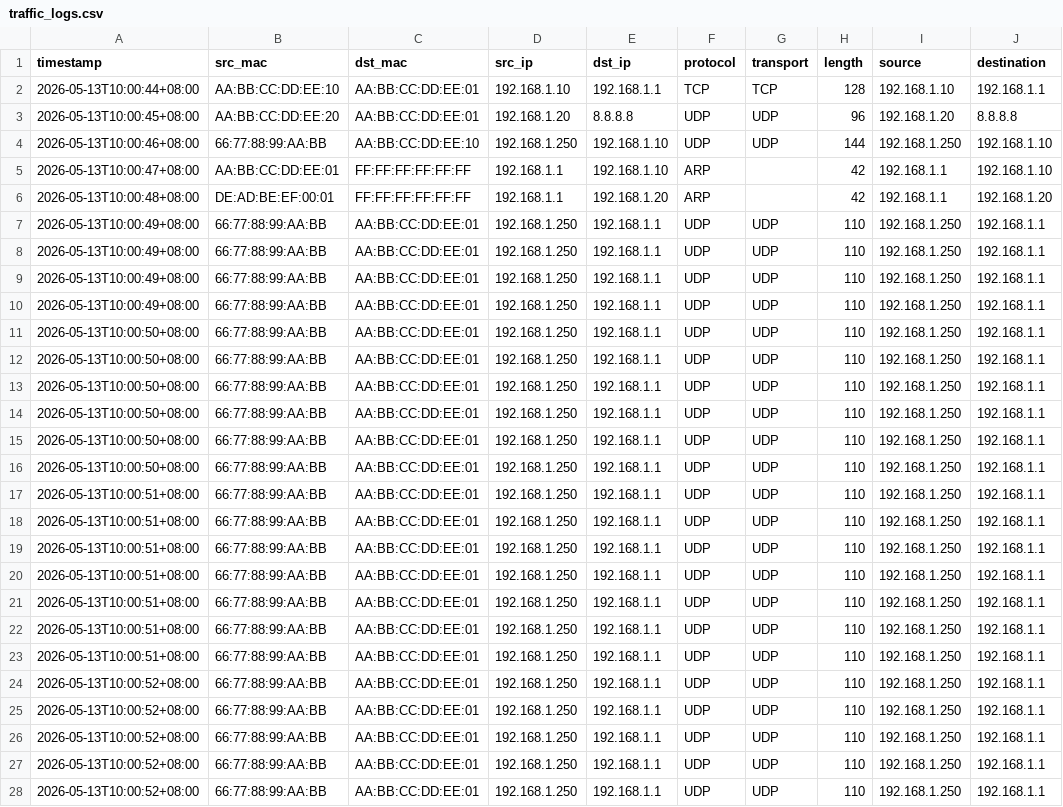
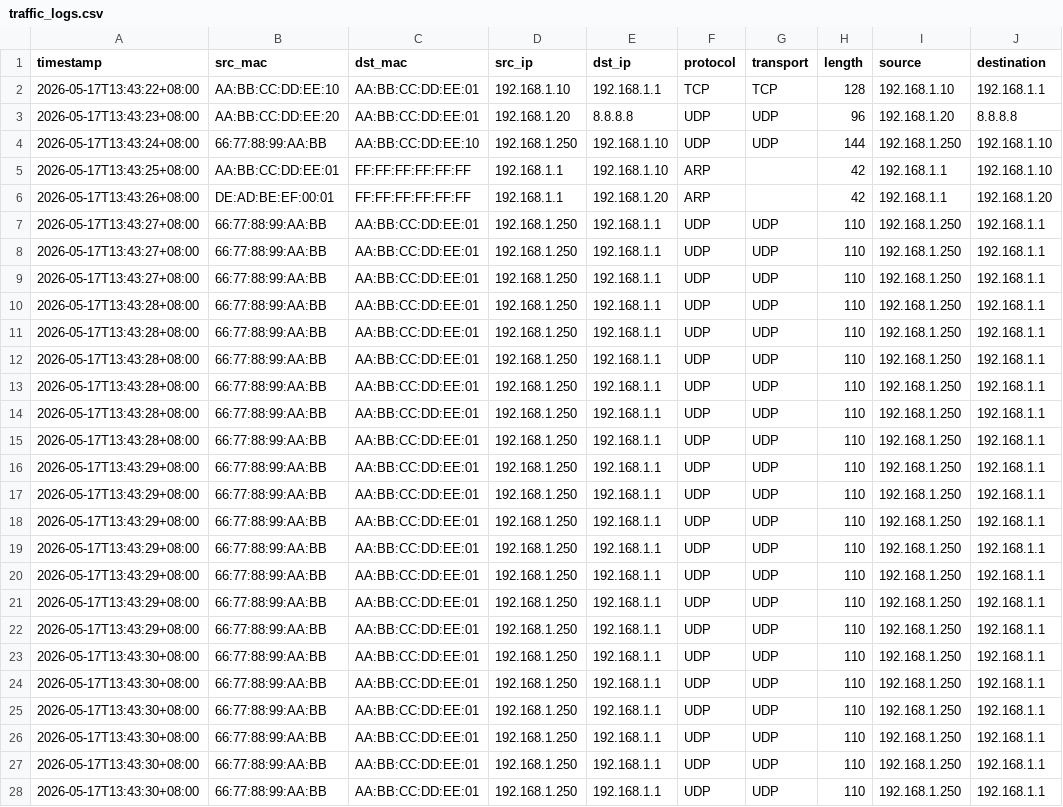
Before and after one commit to 0xG10D/wavesentinel-wids, a CSV file: data/traffic_logs.csv, drawn as a sheet; only a part is shown; the diff covers the shown part only; the diff names each change by its address in the sheet, - before the commit and + after, or states it on an @@ line.

```diff
--- a/data/traffic_logs.csv
+++ b/data/traffic_logs.csv
-A2 (timestamp): 2026-05-13T10:00:44+08:00
+A2 (timestamp): 2026-05-17T13:43:22+08:00
-A3 (timestamp): 2026-05-13T10:00:45+08:00
+A3 (timestamp): 2026-05-17T13:43:23+08:00
-A4 (timestamp): 2026-05-13T10:00:46+08:00
+A4 (timestamp): 2026-05-17T13:43:24+08:00
-A5 (timestamp): 2026-05-13T10:00:47+08:00
+A5 (timestamp): 2026-05-17T13:43:25+08:00
-A6 (timestamp): 2026-05-13T10:00:48+08:00
+A6 (timestamp): 2026-05-17T13:43:26+08:00
-A7:A9 (timestamp): 2026-05-13T10:00:49+08:00
+A7:A9 (timestamp): 2026-05-17T13:43:27+08:00
-A10 (timestamp): 2026-05-13T10:00:49+08:00
+A10 (timestamp): 2026-05-17T13:43:28+08:00
-A11:A15 (timestamp): 2026-05-13T10:00:50+08:00
+A11:A15 (timestamp): 2026-05-17T13:43:28+08:00
-A16 (timestamp): 2026-05-13T10:00:50+08:00
+A16 (timestamp): 2026-05-17T13:43:29+08:00
-A17:A22 (timestamp): 2026-05-13T10:00:51+08:00
+A17:A22 (timestamp): 2026-05-17T13:43:29+08:00
-A23 (timestamp): 2026-05-13T10:00:51+08:00
+A23 (timestamp): 2026-05-17T13:43:30+08:00
-A24:A28 (timestamp): 2026-05-13T10:00:52+08:00
+A24:A28 (timestamp): 2026-05-17T13:43:30+08:00
```
Also changed, not shown: 12 edited cells elsewhere in this file, data/alerts.csv, 11 other files.
